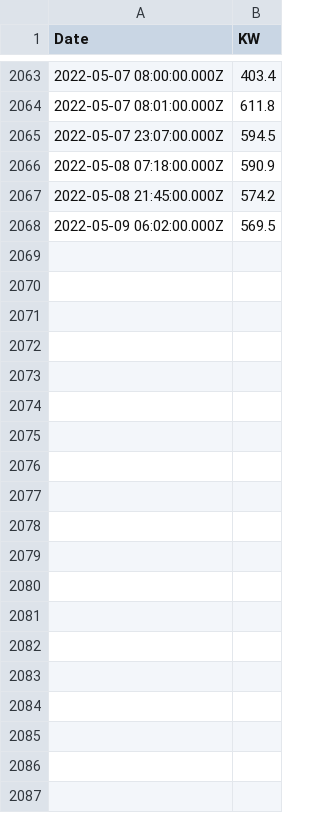
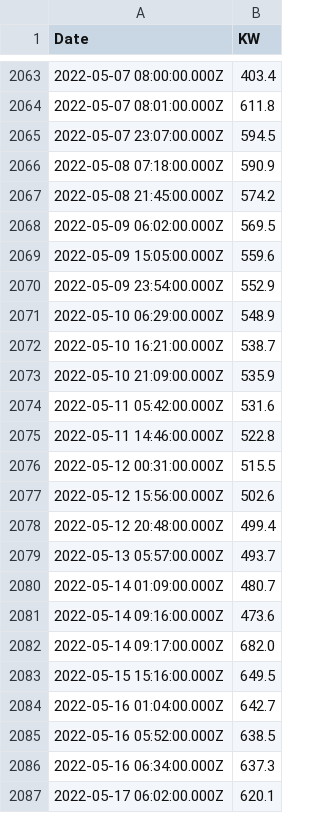
Before and after one commit to caramelmist/utilities, a CSV file: public/data/data.csv, drawn as a sheet; only a part is shown, gaps mark what is left out; the diff covers the shown part only.

Commit message:
Update data.csv

```diff
--- a/public/data/data.csv
+++ b/public/data/data.csv
@@ -2068 +2068,20 @@ Date,KW
 2022-05-09 06:02:00.000Z,569.5
+2022-05-09 15:05:00.000Z,559.6
+2022-05-09 23:54:00.000Z,552.9
+2022-05-10 06:29:00.000Z,548.9
+2022-05-10 16:21:00.000Z,538.7
+2022-05-10 21:09:00.000Z,535.9
+2022-05-11 05:42:00.000Z,531.6
+2022-05-11 14:46:00.000Z,522.8
+2022-05-12 00:31:00.000Z,515.5
+2022-05-12 15:56:00.000Z,502.6
+2022-05-12 20:48:00.000Z,499.4
+2022-05-13 05:57:00.000Z,493.7
+2022-05-14 01:09:00.000Z,480.7
+2022-05-14 09:16:00.000Z,473.6
+2022-05-14 09:17:00.000Z,682.0
+2022-05-15 15:16:00.000Z,649.5
+2022-05-16 01:04:00.000Z,642.7
+2022-05-16 05:52:00.000Z,638.5
+2022-05-16 06:34:00.000Z,637.3
+2022-05-17 06:02:00.000Z,620.1
```
Also changed, not shown: 68 added rows elsewhere in this file.
